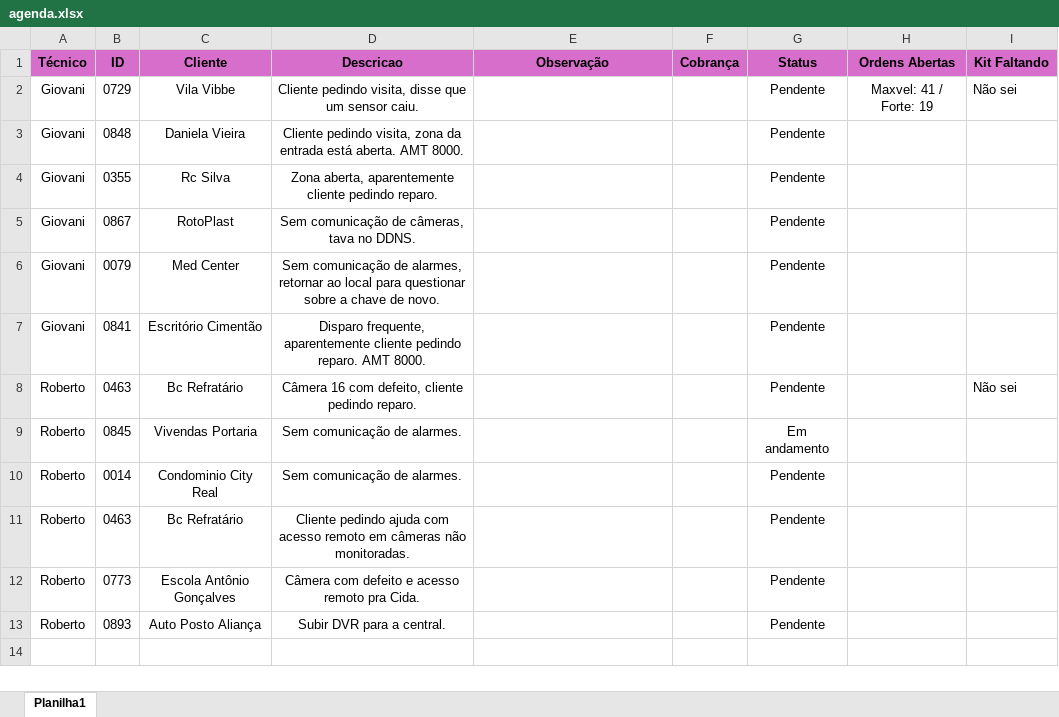
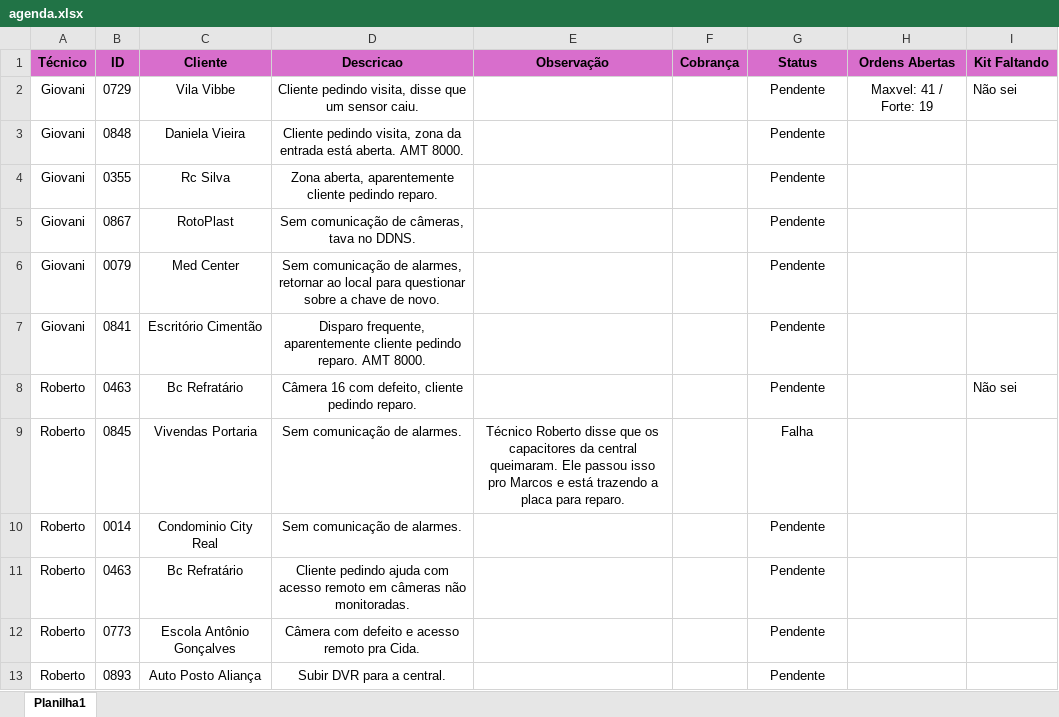
Before and after one commit to pedrohcarvalho201-spec/painel-agenda-tecnica, an Excel workbook: agenda.xlsx, sheet Planilha1, drawn as a sheet; values as stored, in another font and other column widths than the file's, no borders; the diff names each change by its address in the sheet, - before the commit and + after, or states it on an @@ line.

Commit message:
Atualizacao rapida de agenda as 11:15:19,92

```diff
--- a/agenda.xlsx (sheet Planilha1)
+++ b/agenda.xlsx (sheet Planilha1)
-E9 (Observação): (empty)
+E9 (Observação): Técnico Roberto disse que os capacitores da central queimaram. Ele passou isso pro Marcos e está trazendo a placa para reparo.
-G9 (Status): Em andamento
+G9 (Status): Falha
```
Also changed, not shown: 1 other file.
